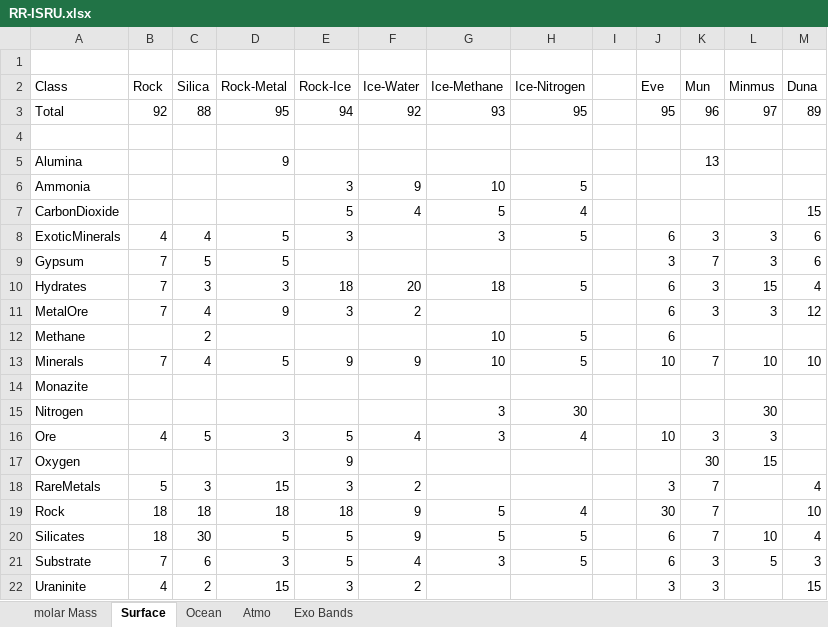
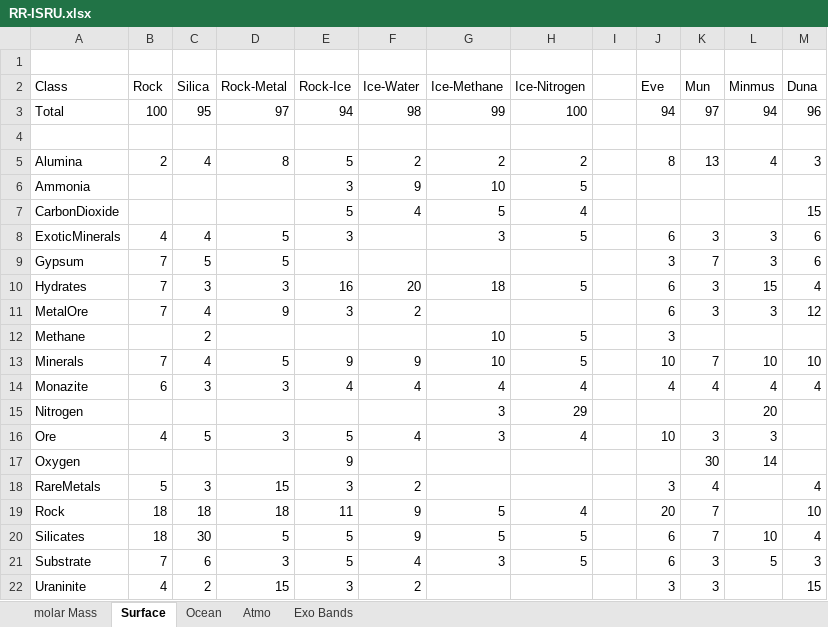
Before and after one commit to JadeOfMaar/RationalResources, an Excel workbook: RR-ISRU.xlsx, sheet Surface, drawn as a sheet; only a part is shown; values as stored, in another font and other column widths than the file's, no cell formats; removed rows and columns are numbered as before the commit, all else as after; the diff names each change by its address in the sheet, - before the commit and + after, or states it on an @@ line.

Commit message:
Update RR-ISRU.xlsx
added sheets for resource proportions per planet class and harvest type (the source for the template configs)

```diff
--- a/RR-ISRU.xlsx (sheet Surface)
+++ b/RR-ISRU.xlsx (sheet Surface)
-row 3: Total | 92 | 88 | 95 | 94 | 92 | 93 | 95 |  | 95 | 96 | 97 | 89
+row 3: Total | 100 | 95 | 97 | 94 | 98 | 99 | 100 |  | 94 | 97 | 94 | 96
-row 5: Alumina |  |  | 9 |  |  |  |  |  |  | 13
+row 5: Alumina | 2 | 4 | 8 | 5 | 2 | 2 | 2 |  | 8 | 13 | 4 | 3
-E10 (Rock-Ice): 18
+E10 (Rock-Ice): 16
-J12 (Eve): 6
+J12 (Eve): 3
-row 14: Monazite
+row 14: Monazite | 6 | 3 | 3 | 4 | 4 | 4 | 4 |  | 4 | 4 | 4 | 4
-H15 (Ice-Nitrogen): 30
+H15 (Ice-Nitrogen): 29
-L15 (Minmus): 30
+L15 (Minmus): 20
-L17 (Minmus): 15
+L17 (Minmus): 14
-K18 (Mun): 7
+K18 (Mun): 4
-E19 (Rock-Ice): 18
+E19 (Rock-Ice): 11
-J19 (Eve): 30
+J19 (Eve): 20
```
Also changed, not shown: sheet Atmo, sheet Ocean, cell formats, formulas that keep their value.
